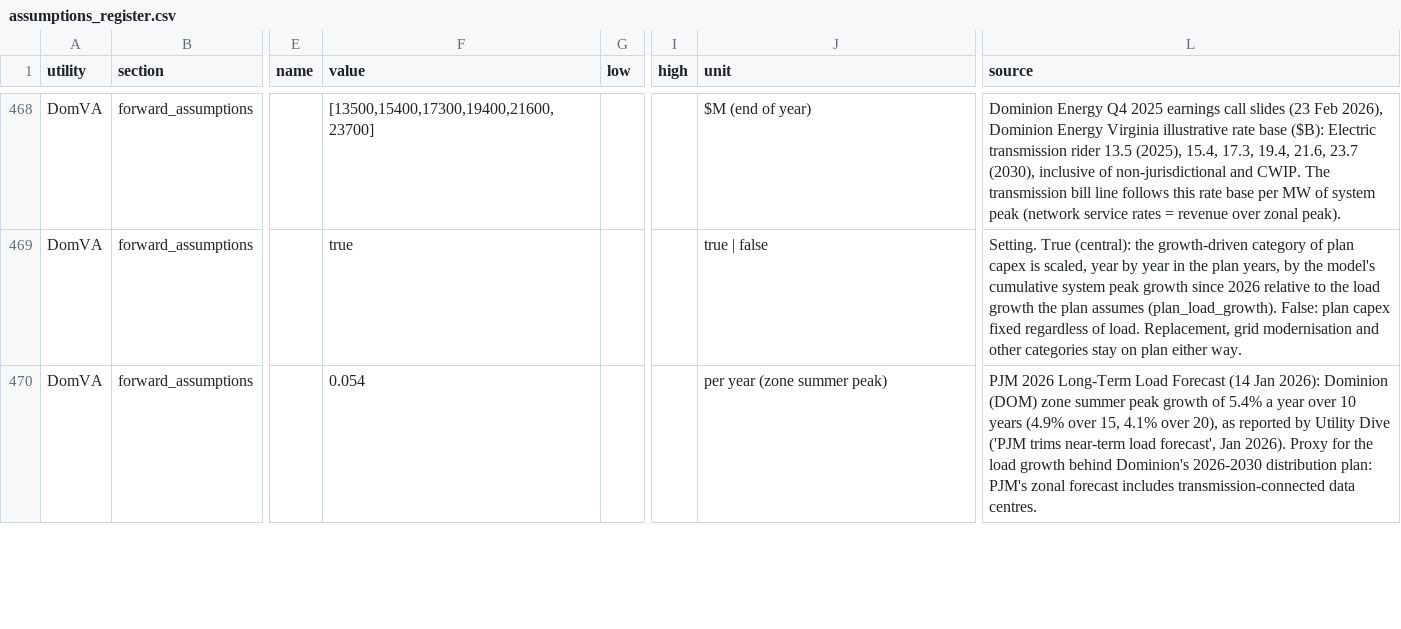
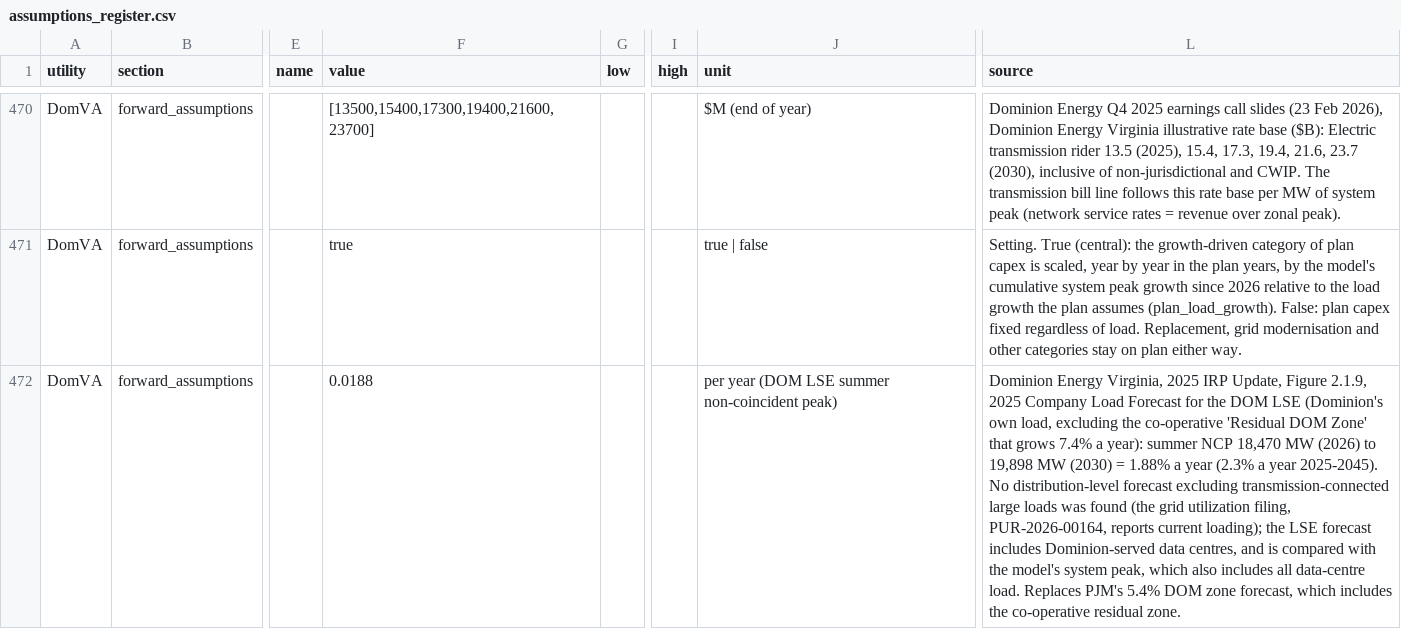
Before and after one commit to robertafcurrie/GridDividend, a CSV file: docs/assumptions_register.csv, drawn as a sheet; only a part is shown, gaps mark what is left out; addresses are those after the commit; the diff covers the shown part only; the diff names each change by its address in the sheet, - before the commit and + after, or states it on an @@ line.

```diff
--- a/docs/assumptions_register.csv
+++ b/docs/assumptions_register.csv
-F472 (value): 0.054
+F472 (value): 0.0188
-J472 (unit): per year (zone summer peak)
+J472 (unit): per year (DOM LSE summer non-coincident peak)
-L472 (source): PJM 2026 Long-Term Load Forecast (14 Jan 2026): Dominion (DOM) zone summer peak growth of 5.4% a year over 10 years (4.9% over 15, 4.1% over 20), as reported by Utility Dive ('PJM trims near-term load forecast', Jan 2026). Proxy for the load growth behind Dominion's 2026-2030 distribution plan: PJM's zonal forecast includes transmission-connected data centres.
+L472 (source): Dominion Energy Virginia, 2025 IRP Update, Figure 2.1.9, 2025 Company Load Forecast for the DOM LSE (Dominion's own load, excluding the co-operative 'Residual DOM Zone' that grows 7.4% a year): summer NCP 18,470 MW (2026) to 19,898 MW (2030) = 1.88% a year (2.3% a year 2025-2045). No distribution-level forecast excluding transmission-connected large loads was found (the grid utilization filing, PUR-2026-00164, reports current loading); the LSE forecast includes Dominion-served data centres, and is compared with the model's system peak, which also includes all data-centre load. Replaces PJM's 5.4% DOM zone forecast, which includes the co-operative residual zone.
```
Also changed, not shown: 4 added rows elsewhere in this file, 18 other files.
